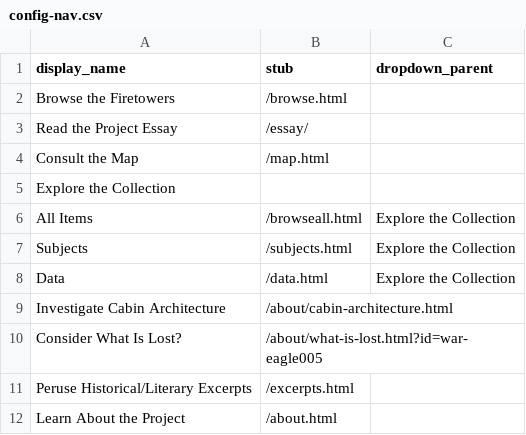
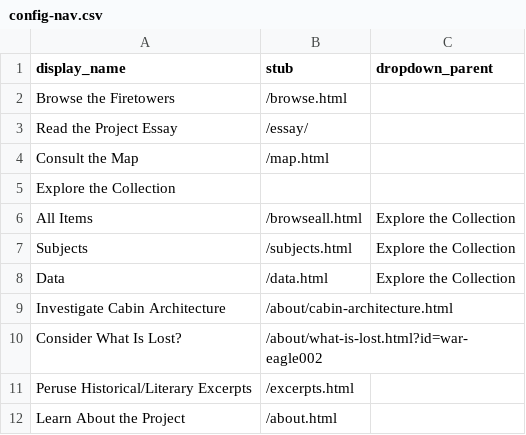
Before and after one commit to thecdil/keepingwatch, a CSV file: _data/config-nav.csv, drawn as a sheet.

Commit message:
Update config-nav.csv

```diff
--- a/_data/config-nav.csv
+++ b/_data/config-nav.csv
@@ -9,3 +9,3 @@ Data,/data.html,Explore the Collection
 Investigate Cabin Architecture,/about/cabin-architecture.html,
-Consider What Is Lost?,/about/what-is-lost.html?id=war-eagle005,
+Consider What Is Lost?,/about/what-is-lost.html?id=war-eagle002,
 Peruse Historical/Literary Excerpts,/excerpts.html,
```
